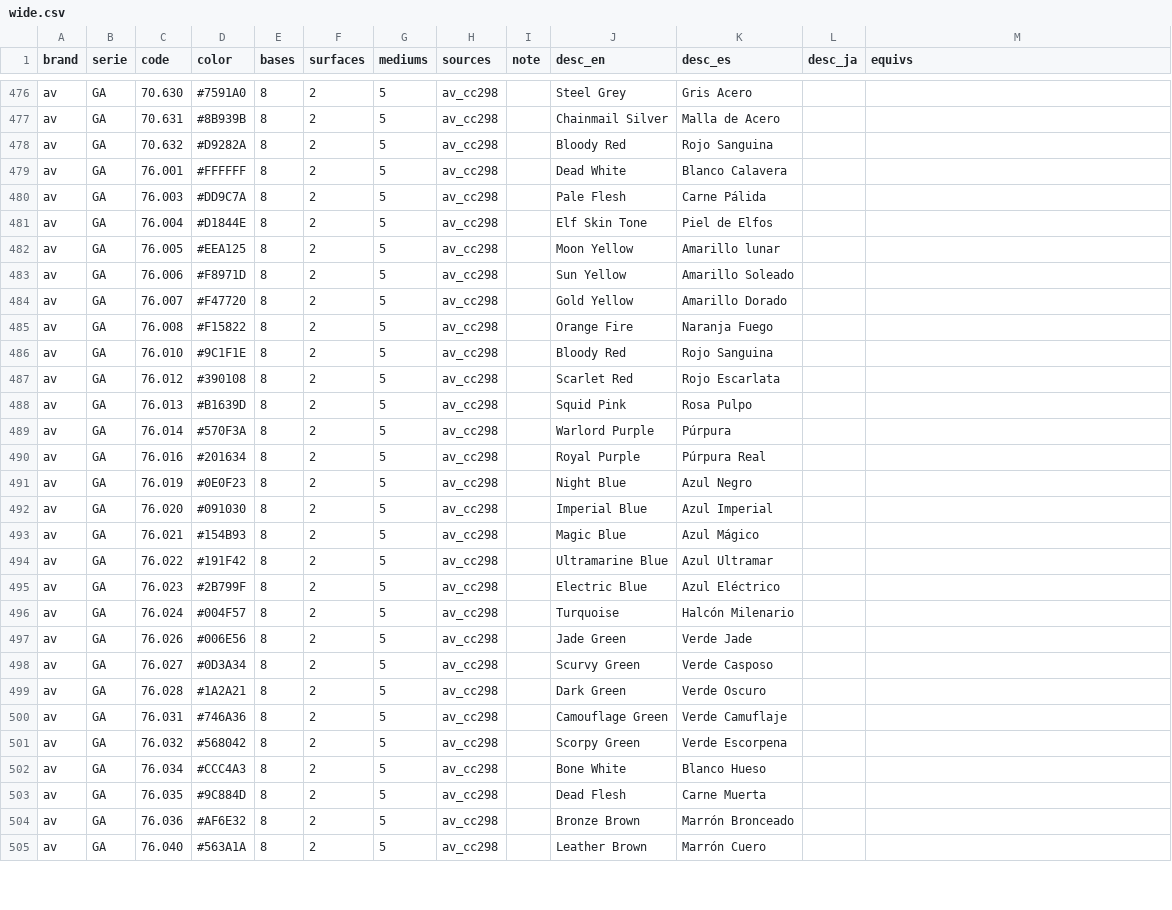
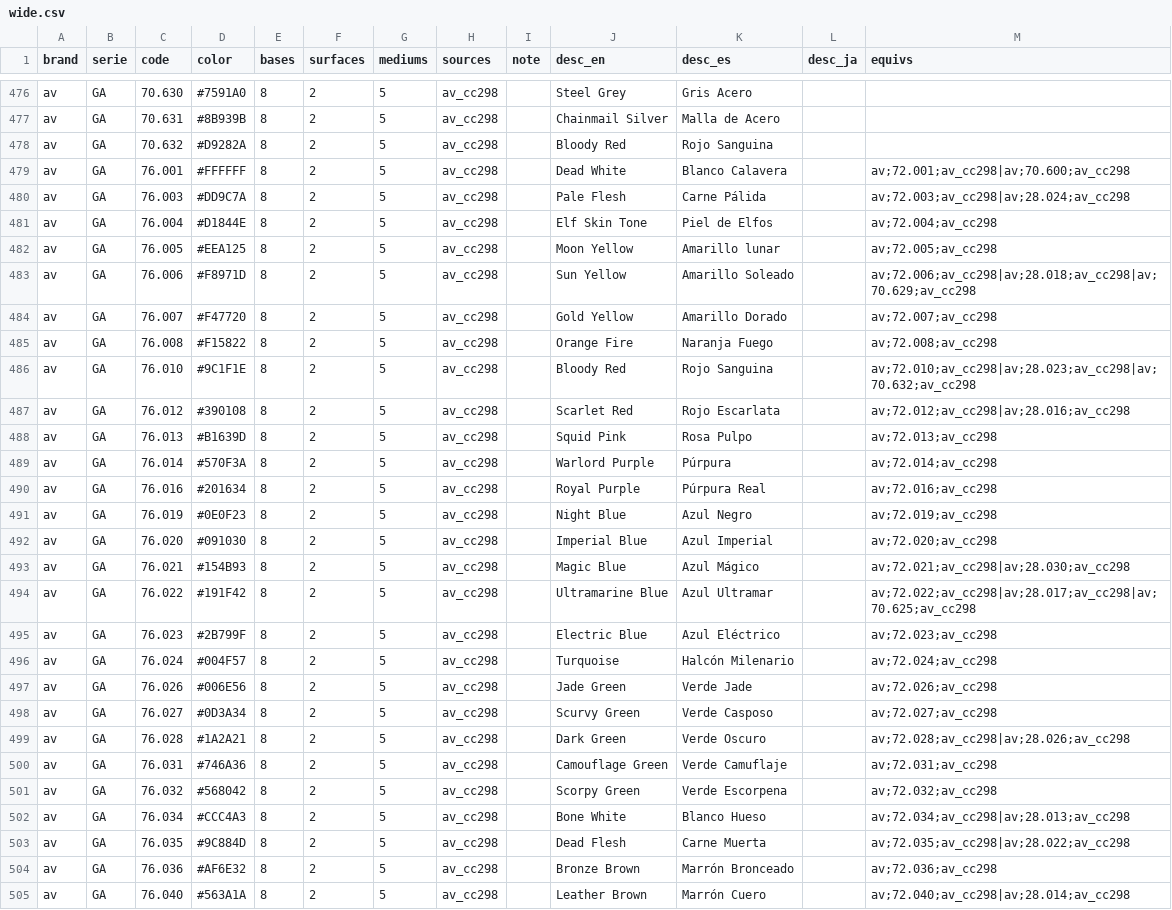
Before and after one commit to cos-y/paintbox, a CSV file: data/wide.csv, drawn as a sheet; only a part is shown, gaps mark what is left out; the diff covers the shown part only.

```diff
--- a/data/wide.csv
+++ b/data/wide.csv
@@ -478,28 +478,28 @@ av,GA,70.631,#8B939B,8,2,5,av_cc298,,Chainmail Silver,Malla de Acero,,
 av,GA,70.632,#D9282A,8,2,5,av_cc298,,Bloody Red,Rojo Sanguina,,
-av,GA,76.001,#FFFFFF,8,2,5,av_cc298,,Dead White,Blanco Calavera,,
-av,GA,76.003,#DD9C7A,8,2,5,av_cc298,,Pale Flesh,Carne Pálida,,
-av,GA,76.004,#D1844E,8,2,5,av_cc298,,Elf Skin Tone,Piel de Elfos,,
-av,GA,76.005,#EEA125,8,2,5,av_cc298,,Moon Yellow,Amarillo lunar,,
-av,GA,76.006,#F8971D,8,2,5,av_cc298,,Sun Yellow,Amarillo Soleado,,
-av,GA,76.007,#F47720,8,2,5,av_cc298,,Gold Yellow,Amarillo Dorado,,
-av,GA,76.008,#F15822,8,2,5,av_cc298,,Orange Fire,Naranja Fuego,,
-av,GA,76.010,#9C1F1E,8,2,5,av_cc298,,Bloody Red,Rojo Sanguina,,
-av,GA,76.012,#390108,8,2,5,av_cc298,,Scarlet Red,Rojo Escarlata,,
-av,GA,76.013,#B1639D,8,2,5,av_cc298,,Squid Pink,Rosa Pulpo,,
-av,GA,76.014,#570F3A,8,2,5,av_cc298,,Warlord Purple,Púrpura,,
-av,GA,76.016,#201634,8,2,5,av_cc298,,Royal Purple,Púrpura Real,,
-av,GA,76.019,#0E0F23,8,2,5,av_cc298,,Night Blue,Azul Negro,,
-av,GA,76.020,#091030,8,2,5,av_cc298,,Imperial Blue,Azul Imperial,,
-av,GA,76.021,#154B93,8,2,5,av_cc298,,Magic Blue,Azul Mágico,,
-av,GA,76.022,#191F42,8,2,5,av_cc298,,Ultramarine Blue,Azul Ultramar,,
-av,GA,76.023,#2B799F,8,2,5,av_cc298,,Electric Blue,Azul Eléctrico,,
-av,GA,76.024,#004F57,8,2,5,av_cc298,,Turquoise,Halcón Milenario,,
-av,GA,76.026,#006E56,8,2,5,av_cc298,,Jade Green,Verde Jade,,
-av,GA,76.027,#0D3A34,8,2,5,av_cc298,,Scurvy Green,Verde Casposo,,
-av,GA,76.028,#1A2A21,8,2,5,av_cc298,,Dark Green,Verde Oscuro,,
-av,GA,76.031,#746A36,8,2,5,av_cc298,,Camouflage Green,Verde Camuflaje,,
-av,GA,76.032,#568042,8,2,5,av_cc298,,Scorpy Green,Verde Escorpena,,
-av,GA,76.034,#CCC4A3,8,2,5,av_cc298,,Bone White,Blanco Hueso,,
-av,GA,76.035,#9C884D,8,2,5,av_cc298,,Dead Flesh,Carne Muerta,,
-av,GA,76.036,#AF6E32,8,2,5,av_cc298,,Bronze Brown,Marrón Bronceado,,
-av,GA,76.040,#563A1A,8,2,5,av_cc298,,Leather Brown,Marrón Cuero,,
+av,GA,76.001,#FFFFFF,8,2,5,av_cc298,,Dead White,Blanco Calavera,,av;72.001;av_cc298|av;70.600;av_cc298
+av,GA,76.003,#DD9C7A,8,2,5,av_cc298,,Pale Flesh,Carne Pálida,,av;72.003;av_cc298|av;28.024;av_cc298
+av,GA,76.004,#D1844E,8,2,5,av_cc298,,Elf Skin Tone,Piel de Elfos,,av;72.004;av_cc298
+av,GA,76.005,#EEA125,8,2,5,av_cc298,,Moon Yellow,Amarillo lunar,,av;72.005;av_cc298
+av,GA,76.006,#F8971D,8,2,5,av_cc298,,Sun Yellow,Amarillo Soleado,,av;72.006;av_cc298|av;28.018;av_cc298|av;70.629;av_cc298
+av,GA,76.007,#F47720,8,2,5,av_cc298,,Gold Yellow,Amarillo Dorado,,av;72.007;av_cc298
+av,GA,76.008,#F15822,8,2,5,av_cc298,,Orange Fire,Naranja Fuego,,av;72.008;av_cc298
+av,GA,76.010,#9C1F1E,8,2,5,av_cc298,,Bloody Red,Rojo Sanguina,,av;72.010;av_cc298|av;28.023;av_cc298|av;70.632;av_cc298
+av,GA,76.012,#390108,8,2,5,av_cc298,,Scarlet Red,Rojo Escarlata,,av;72.012;av_cc298|av;28.016;av_cc298
+av,GA,76.013,#B1639D,8,2,5,av_cc298,,Squid Pink,Rosa Pulpo,,av;72.013;av_cc298
+av,GA,76.014,#570F3A,8,2,5,av_cc298,,Warlord Purple,Púrpura,,av;72.014;av_cc298
+av,GA,76.016,#201634,8,2,5,av_cc298,,Royal Purple,Púrpura Real,,av;72.016;av_cc298
+av,GA,76.019,#0E0F23,8,2,5,av_cc298,,Night Blue,Azul Negro,,av;72.019;av_cc298
+av,GA,76.020,#091030,8,2,5,av_cc298,,Imperial Blue,Azul Imperial,,av;72.020;av_cc298
+av,GA,76.021,#154B93,8,2,5,av_cc298,,Magic Blue,Azul Mágico,,av;72.021;av_cc298|av;28.030;av_cc298
+av,GA,76.022,#191F42,8,2,5,av_cc298,,Ultramarine Blue,Azul Ultramar,,av;72.022;av_cc298|av;28.017;av_cc298|av;70.625;av_cc298
+av,GA,76.023,#2B799F,8,2,5,av_cc298,,Electric Blue,Azul Eléctrico,,av;72.023;av_cc298
+av,GA,76.024,#004F57,8,2,5,av_cc298,,Turquoise,Halcón Milenario,,av;72.024;av_cc298
+av,GA,76.026,#006E56,8,2,5,av_cc298,,Jade Green,Verde Jade,,av;72.026;av_cc298
+av,GA,76.027,#0D3A34,8,2,5,av_cc298,,Scurvy Green,Verde Casposo,,av;72.027;av_cc298
+av,GA,76.028,#1A2A21,8,2,5,av_cc298,,Dark Green,Verde Oscuro,,av;72.028;av_cc298|av;28.026;av_cc298
+av,GA,76.031,#746A36,8,2,5,av_cc298,,Camouflage Green,Verde Camuflaje,,av;72.031;av_cc298
+av,GA,76.032,#568042,8,2,5,av_cc298,,Scorpy Green,Verde Escorpena,,av;72.032;av_cc298
+av,GA,76.034,#CCC4A3,8,2,5,av_cc298,,Bone White,Blanco Hueso,,av;72.034;av_cc298|av;28.013;av_cc298
+av,GA,76.035,#9C884D,8,2,5,av_cc298,,Dead Flesh,Carne Muerta,,av;72.035;av_cc298|av;28.022;av_cc298
+av,GA,76.036,#AF6E32,8,2,5,av_cc298,,Bronze Brown,Marrón Bronceado,,av;72.036;av_cc298
+av,GA,76.040,#563A1A,8,2,5,av_cc298,,Leather Brown,Marrón Cuero,,av;72.040;av_cc298|av;28.014;av_cc298
```
Also changed, not shown: 24 edited cells elsewhere in this file, 2 other files.
